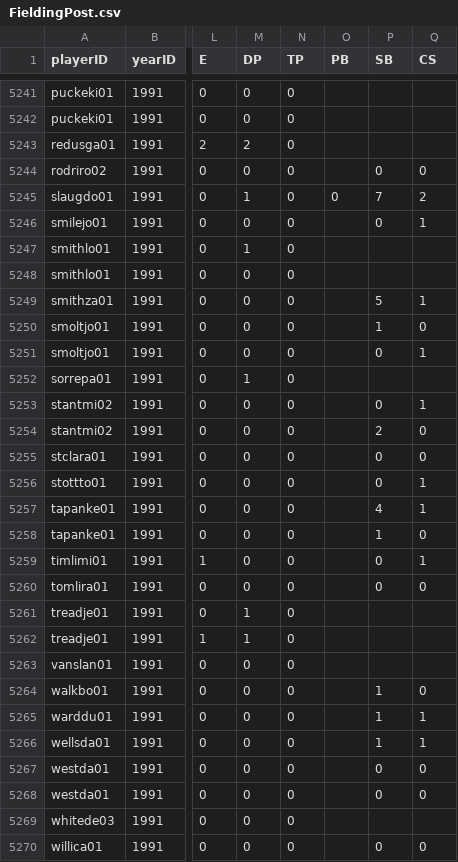
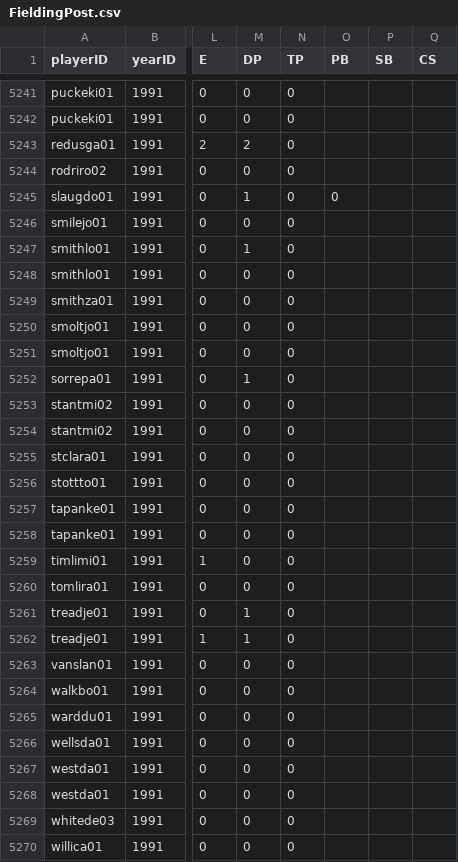
Before and after one commit to zbailey1/baseballdatabank, a CSV file: core/FieldingPost.csv, drawn as a sheet; only a part is shown, gaps mark what is left out; the diff covers the shown part only; the diff names each change by its address in the sheet, - before the commit and + after, or states it on an @@ line.

```diff
--- a/core/FieldingPost.csv
+++ b/core/FieldingPost.csv
-P5244 (SB): 0
+P5244 (SB): (empty)
-Q5244 (CS): 0
+Q5244 (CS): (empty)
-P5245 (SB): 7
+P5245 (SB): (empty)
-Q5245 (CS): 2
+Q5245 (CS): (empty)
-P5246 (SB): 0
+P5246 (SB): (empty)
-Q5246 (CS): 1
+Q5246 (CS): (empty)
-P5249 (SB): 5
+P5249 (SB): (empty)
-Q5249 (CS): 1
+Q5249 (CS): (empty)
-P5250 (SB): 1
+P5250 (SB): (empty)
-Q5250 (CS): 0
+Q5250 (CS): (empty)
-P5251 (SB): 0
+P5251 (SB): (empty)
-Q5251 (CS): 1
+Q5251 (CS): (empty)
-P5253 (SB): 0
+P5253 (SB): (empty)
-Q5253 (CS): 1
+Q5253 (CS): (empty)
-P5254 (SB): 2
+P5254 (SB): (empty)
-Q5254:Q5255 (CS): 0
+Q5254:Q5255 (CS): (empty)
-P5255:P5256 (SB): 0
+P5255:P5256 (SB): (empty)
-Q5256:Q5257 (CS): 1
+Q5256:Q5257 (CS): (empty)
-P5257 (SB): 4
+P5257 (SB): (empty)
-P5258 (SB): 1
+P5258 (SB): (empty)
-Q5258 (CS): 0
+Q5258 (CS): (empty)
-P5259:P5260 (SB): 0
+P5259:P5260 (SB): (empty)
-Q5259 (CS): 1
+Q5259 (CS): (empty)
-Q5260 (CS): 0
+Q5260 (CS): (empty)
-P5264:P5266 (SB): 1
+P5264:P5266 (SB): (empty)
-Q5264 (CS): 0
+Q5264 (CS): (empty)
-Q5265:Q5266 (CS): 1
+Q5265:Q5266 (CS): (empty)
-P5267:P5268 (SB): 0
+P5267:P5268 (SB): (empty)
-Q5267:Q5268 (CS): 0
+Q5267:Q5268 (CS): (empty)
-P5270 (SB): 0
+P5270 (SB): (empty)
-Q5270 (CS): 0
+Q5270 (CS): (empty)
```
Also changed, not shown: 94 edited cells elsewhere in this file, core/BattingPost.csv, core/PitchingPost.csv.
